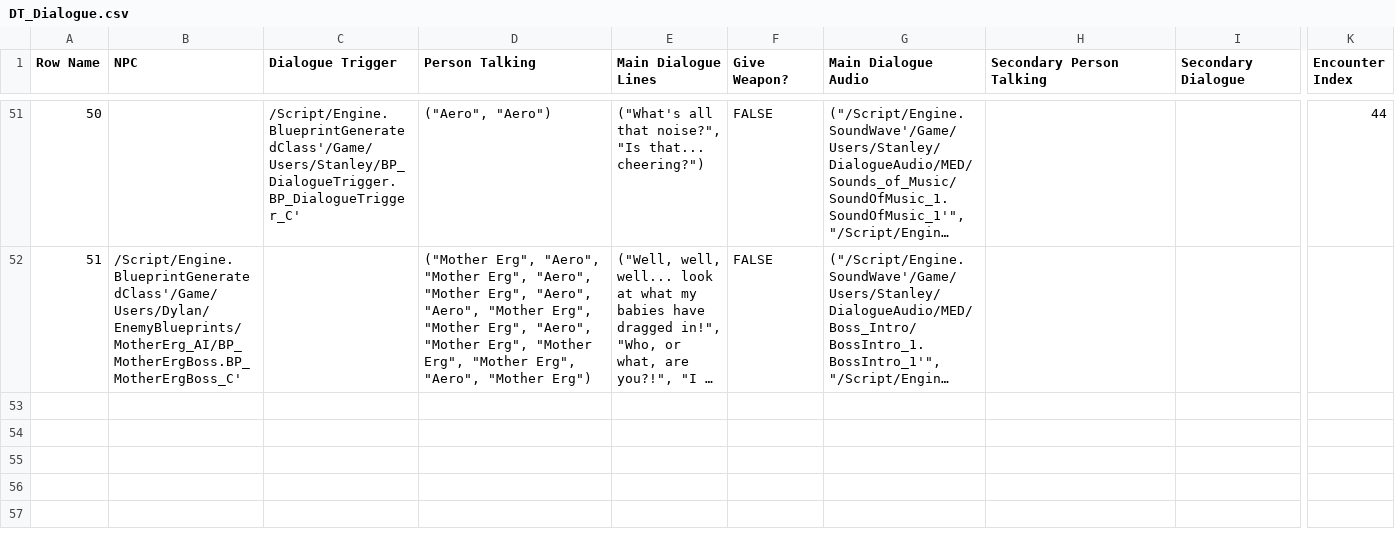
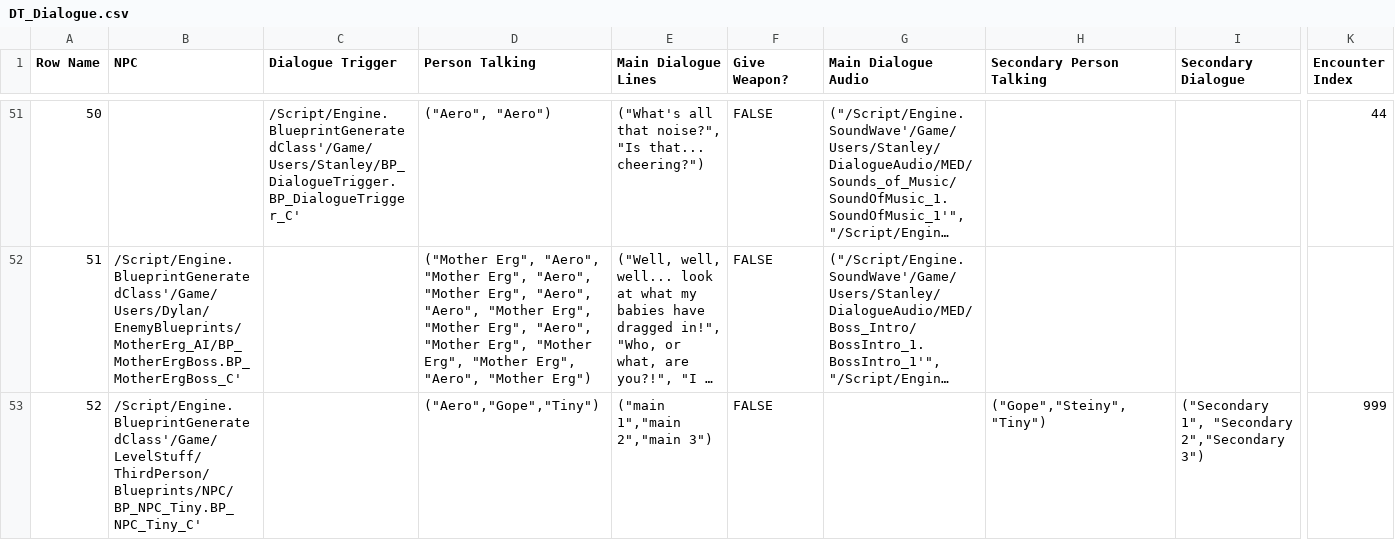
Before and after one commit to DanDiazRivera/RockStars, a CSV file: RockStars/Content/Users/Stanley/DT_Dialogue.csv, drawn as a sheet; only a part is shown, gaps mark what is left out; long unchanged cells end in …; rows hold the shown columns only; the diff names each change by its address in the sheet, - before the commit and + after, or states it on an @@ line.

Commit message:
multi dialogue update

```diff
--- a/RockStars/Content/Users/Stanley/DT_Dialogue.csv
+++ b/RockStars/Content/Users/Stanley/DT_Dialogue.csv
+row 53: 52 | /Script/Engine.BlueprintGeneratedClass'/Game/LevelStuff/ThirdPerson/Blueprints/NPC/BP_NPC_Tiny.BP_NPC_Tiny_C' |  | ("Aero","Gope","Tiny") | ("main 1","main 2","main 3") | FALSE |  | ("Gope","Steiny","Tiny") | ("Secondary 1", "Secondary 2","Secondary 3") | 999
```
Also changed, not shown: 3 other files.
